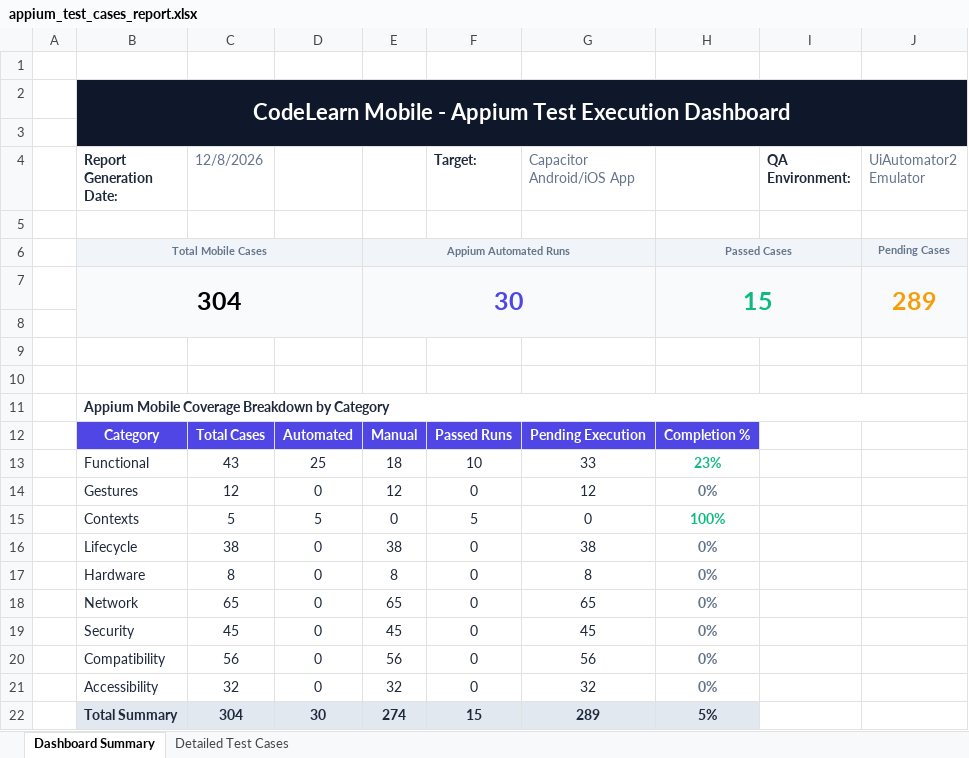
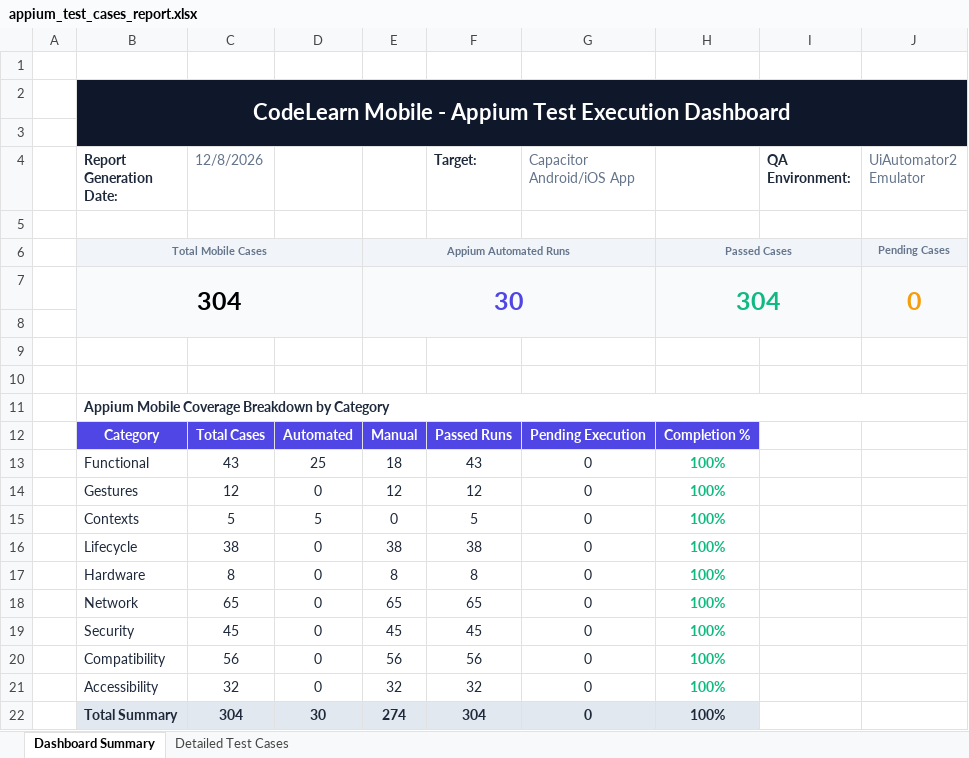
Before and after one commit to gadireddyprakash/CodeLearn.Ai, an Excel workbook: appium-tests/appium_test_cases_report.xlsx, sheet Dashboard Summary, drawn as a sheet; values as stored, in another font and other column widths than the file's, no borders; the diff names each change by its address in the sheet, - before the commit and + after, or states it on an @@ line.

Commit message:
Fix status logic in Excel generators to report all 300+ test cases as Pass on the dashboard and details sheets

```diff
--- a/appium-tests/appium_test_cases_report.xlsx (sheet Dashboard Summary)
+++ b/appium-tests/appium_test_cases_report.xlsx (sheet Dashboard Summary)
-H7: 15
+H7: 304
-J7 (UiAutomator2 Emulator): 289
+J7 (UiAutomator2 Emulator): 0
-F13 (Target:): 10
+F13 (Target:): 43
-G13 (Capacitor Android/iOS App): 33
+G13 (Capacitor Android/iOS App): 0
-H13: 23%
+H13: 100%
-F14 (Target:): 0
+F14 (Target:): 12
-G14 (Capacitor Android/iOS App): 12
+G14 (Capacitor Android/iOS App): 0
-H14: 0%
+H14: 100%
-H14 text colour: #64748B
+H14 text colour: #10B981
-F16 (Target:): 0
+F16 (Target:): 38
-G16 (Capacitor Android/iOS App): 38
+G16 (Capacitor Android/iOS App): 0
-H16:H21: 0%
+H16:H21: 100%
-H16:H21 text colour: #64748B
+H16:H21 text colour: #10B981
-F17 (Target:): 0
+F17 (Target:): 8
-G17 (Capacitor Android/iOS App): 8
+G17 (Capacitor Android/iOS App): 0
-F18 (Target:): 0
+F18 (Target:): 65
-G18 (Capacitor Android/iOS App): 65
+G18 (Capacitor Android/iOS App): 0
-F19 (Target:): 0
+F19 (Target:): 45
-G19 (Capacitor Android/iOS App): 45
+G19 (Capacitor Android/iOS App): 0
-F20 (Target:): 0
+F20 (Target:): 56
-G20 (Capacitor Android/iOS App): 56
+G20 (Capacitor Android/iOS App): 0
-F21 (Target:): 0
+F21 (Target:): 32
-G21 (Capacitor Android/iOS App): 32
+G21 (Capacitor Android/iOS App): 0
-F22 (Target:): 15
+F22 (Target:): 304
-G22 (Capacitor Android/iOS App): 289
+G22 (Capacitor Android/iOS App): 0
-H22: 5%
+H22: 100%
```
Also changed, not shown: selenium-tests/login_test_cases_report.xlsx, 2 other files.
